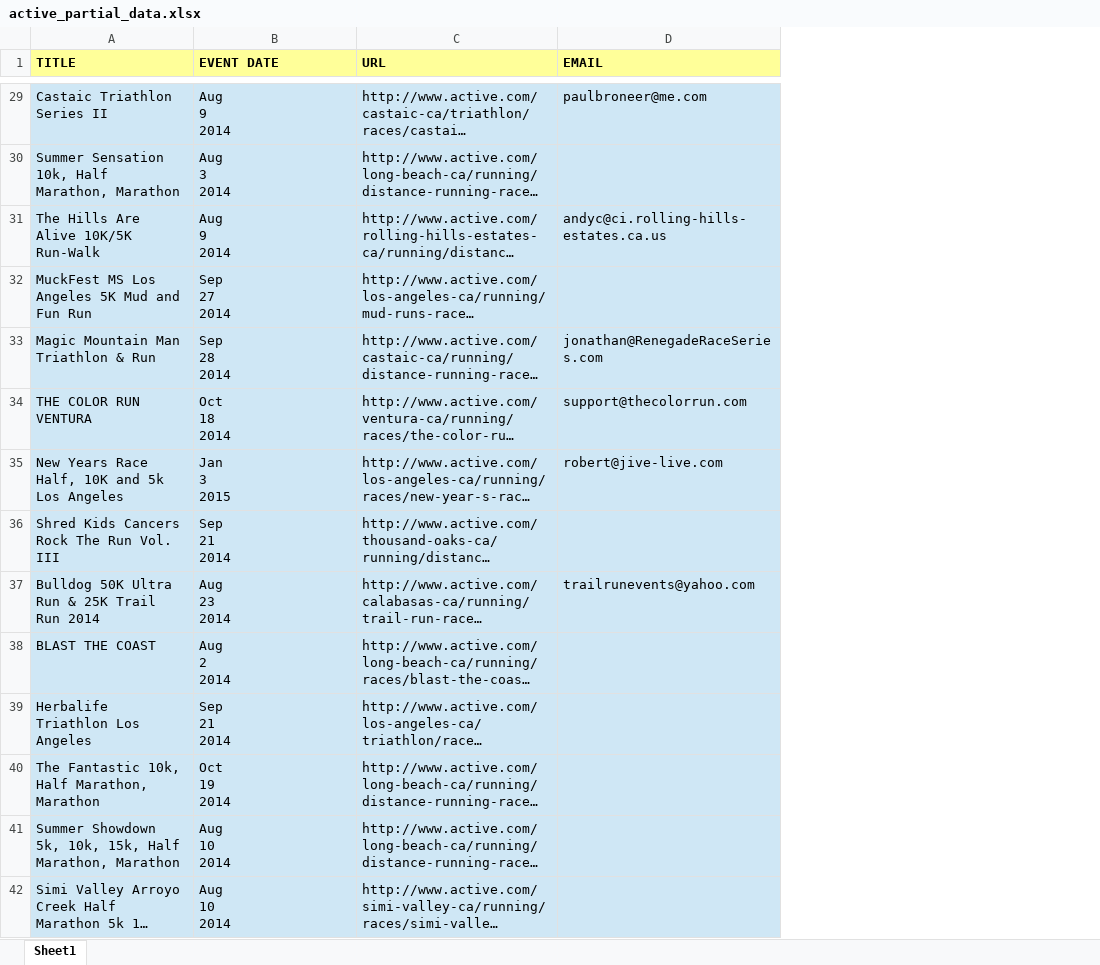
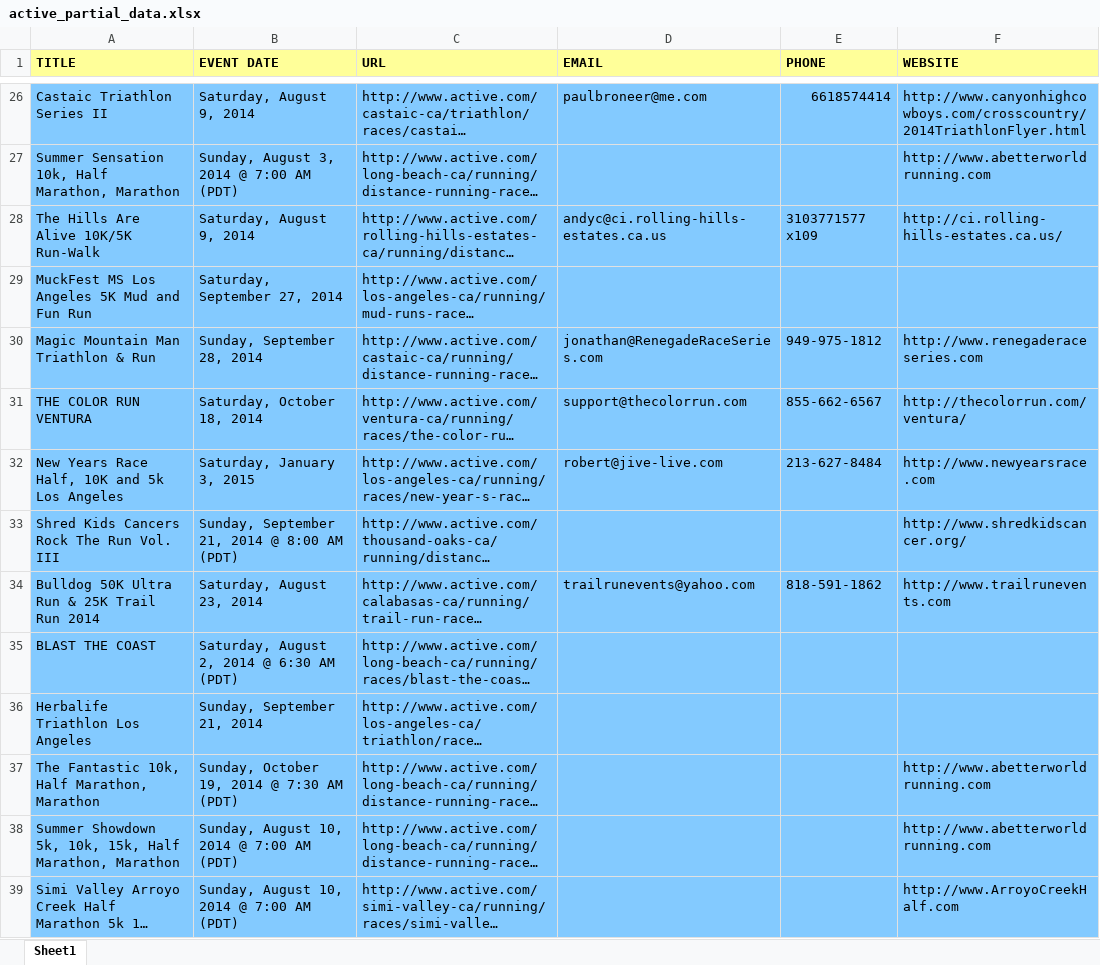
Before and after one commit to rails-udhaya/demos, an Excel workbook: public/active_partial_data.xlsx, sheet Sheet1, drawn as a sheet; only a part is shown, gaps mark what is left out; long unchanged cells end in …; values as stored, in another font and other column widths than the file's, no borders; addresses are those after the commit; ↵ is a line break in a cell; the diff covers the shown part only; the diff names each change by its address in the sheet, - before the commit and + after, or states it on an @@ line.

```diff
--- a/public/active_partial_data.xlsx (sheet Sheet1)
+++ b/public/active_partial_data.xlsx (sheet Sheet1)
+column E (PHONE), rows 26-34: 6618574414 |  | 3103771577 x109 |  | 949-975-1812 | 855-662-6567 | 213-627-8484 |  | 818-591-1862
+column F (WEBSITE), rows 26-39: http://www.canyonhighcowboys.com/crosscountry/2014TriathlonFlyer.html | http://www.abetterworldrunning.com | http://ci.rolling-hills-estates.ca.us/ |  | http://www.renegaderaceseries.com | http://thecolorrun.com/ventura/ | http://www.newyearsrace.com | http://www.shredkidscancer.org/ | http://www.trailrunevents.com |  |  | http://www.abetterworldrunning.com | http://www.abetterworldrunning.com | http://www.ArroyoCreekHalf.com
-A26:D39 fill: #CFE7F5
+A26:D39 fill: #83CAFF
-B26 (EVENT DATE): Aug ↵ 9 ↵ 2014
+B26 (EVENT DATE): Saturday, August 9, 2014
-B27 (EVENT DATE): Aug ↵ 3 ↵ 2014
+B27 (EVENT DATE): Sunday, August 3, 2014 @ 7:00 AM (PDT)
-B28 (EVENT DATE): Aug ↵ 9 ↵ 2014
+B28 (EVENT DATE): Saturday, August 9, 2014
-B29 (EVENT DATE): Sep ↵ 27 ↵ 2014
+B29 (EVENT DATE): Saturday, September 27, 2014
-B30 (EVENT DATE): Sep ↵ 28 ↵ 2014
+B30 (EVENT DATE): Sunday, September 28, 2014
-B31 (EVENT DATE): Oct ↵ 18 ↵ 2014
+B31 (EVENT DATE): Saturday, October 18, 2014
-B32 (EVENT DATE): Jan ↵ 3 ↵ 2015
+B32 (EVENT DATE): Saturday, January 3, 2015
-B33 (EVENT DATE): Sep ↵ 21 ↵ 2014
+B33 (EVENT DATE): Sunday, September 21, 2014 @ 8:00 AM (PDT)
-B34 (EVENT DATE): Aug ↵ 23 ↵ 2014
+B34 (EVENT DATE): Saturday, August 23, 2014
-B35 (EVENT DATE): Aug ↵ 2 ↵ 2014
+B35 (EVENT DATE): Saturday, August 2, 2014 @ 6:30 AM (PDT)
-B36 (EVENT DATE): Sep ↵ 21 ↵ 2014
+B36 (EVENT DATE): Sunday, September 21, 2014
-B37 (EVENT DATE): Oct ↵ 19 ↵ 2014
+B37 (EVENT DATE): Sunday, October 19, 2014 @ 7:30 AM (PDT)
-B38:B39 (EVENT DATE): Aug ↵ 10 ↵ 2014
+B38:B39 (EVENT DATE): Sunday, August 10, 2014 @ 7:00 AM (PDT)
```
Also changed, not shown: 3 removed rows, 396 edited cells and cell formats elsewhere in this sheet.
